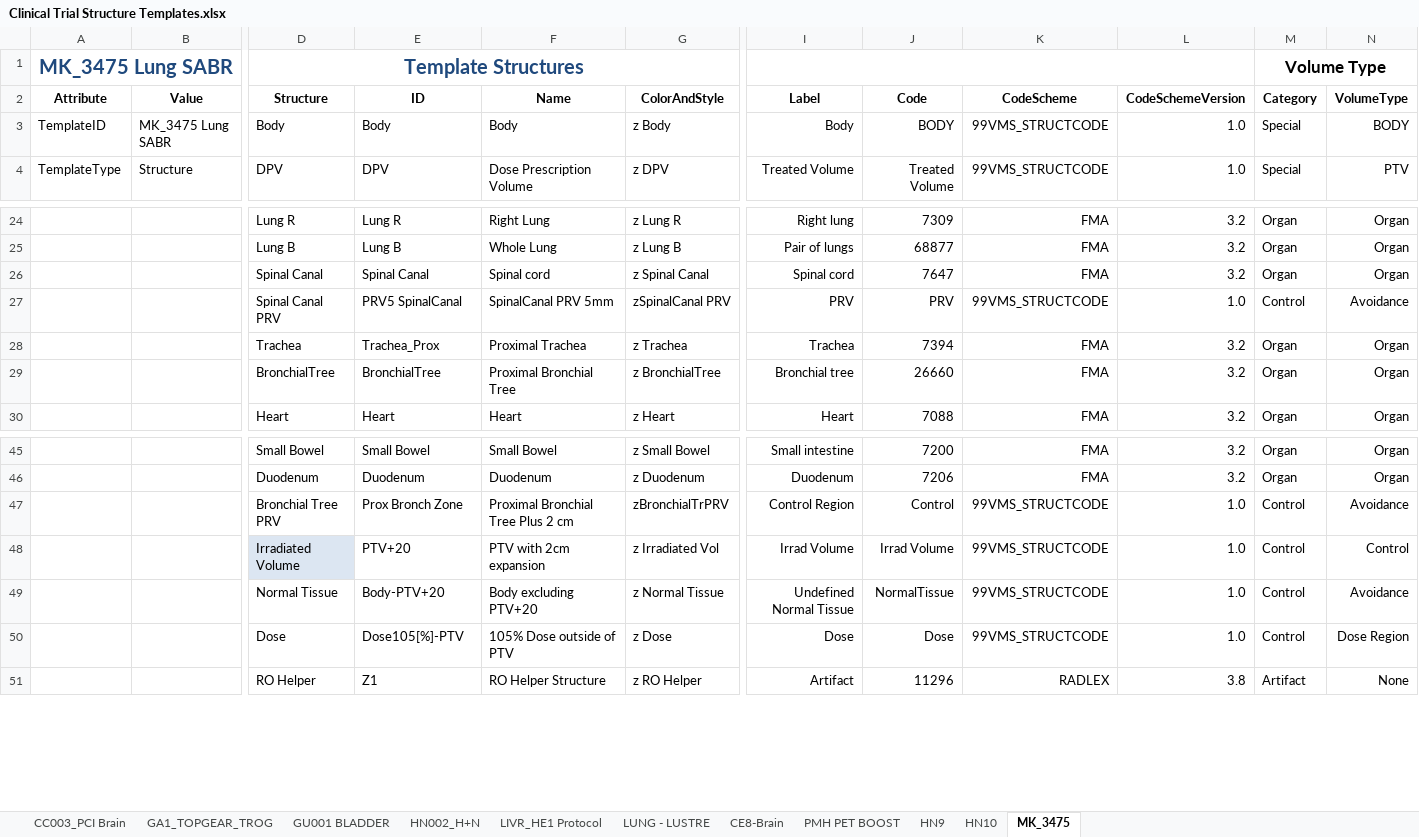
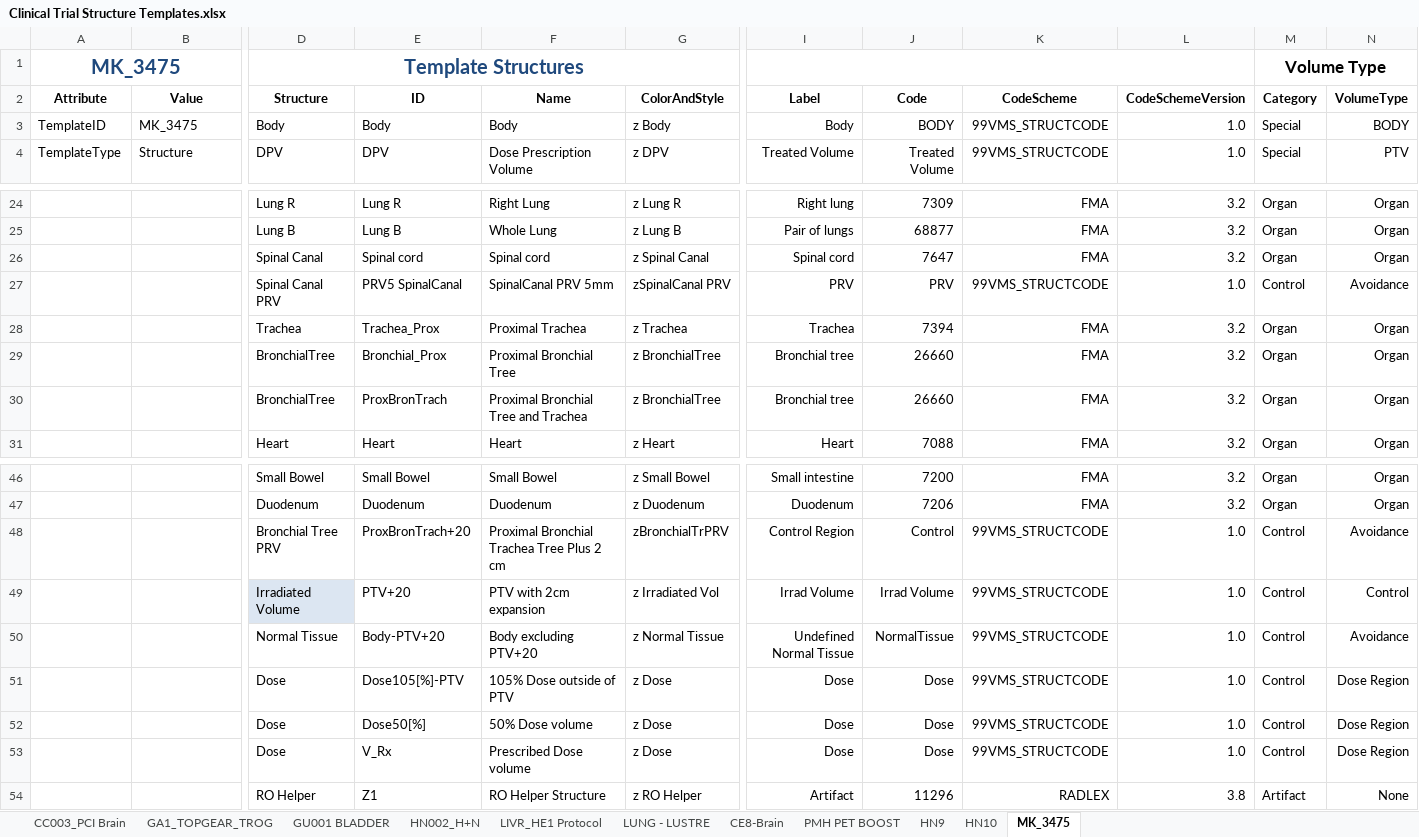
Before and after one commit to GregSal/Template-Management, an Excel workbook: External Beam Templates/Structure Templates/Template Spreadsheets/Clinical Trial Structure Templates.xlsx, sheet MK_3475, drawn as a sheet; only a part is shown, gaps mark what is left out; values as stored, in another font and other column widths than the file's, no borders; table styles not drawn; addresses are those after the commit; rows hold the shown columns only; the diff names each change by its address in the sheet, - before the commit and + after, or states it on an @@ line.

Commit message:
MK_3475 Added
Added MK_3475 Trial template
minor structure updates for Gyne_VMAT and VMAT_ANUS

```diff
--- a/External Beam Templates/Structure Templates/Template Spreadsheets/Clinical Trial Structure Templates.xlsx (sheet MK_3475)
+++ b/External Beam Templates/Structure Templates/Template Spreadsheets/Clinical Trial Structure Templates.xlsx (sheet MK_3475)
-A1 (Attribute): MK_3475 Lung SABR
+A1 (Attribute): MK_3475
-B3 (Value): MK_3475 Lung SABR
+B3 (Value): MK_3475
-E26 (ID): Spinal Canal
+E26 (ID): Spinal cord
-E29 (ID): BronchialTree
+E29 (ID): Bronchial_Prox
+row 30:  |  | BronchialTree | ProxBronTrach | Proximal Bronchial Tree and Trachea | z BronchialTree | Bronchial tree | 26660 | FMA | 3.2 | Organ | Organ
-E48 (ID): Prox Bronch Zone
+E48 (ID): ProxBronTrach+20
-F48 (Name): Proximal Bronchial Tree Plus 2 cm
+F48 (Name): Proximal Bronchial Trachea Tree Plus 2 cm
+row 52:  |  | Dose | Dose50[%] | 50% Dose volume | z Dose | Dose | Dose | 99VMS_STRUCTCODE | 1.0 | Control | Dose Region
+row 53:  |  | Dose | V_Rx | Prescribed Dose volume | z Dose | Dose | Dose | 99VMS_STRUCTCODE | 1.0 | Control | Dose Region
```
Also changed, not shown: formulas that keep their value, External Beam Templates/Structure Templates/Template Spreadsheets/Pelvis Templates.xlsx, External Beam Templates/Structure Templates/Template Spreadsheets/Template List.xlsx, 6 other files.
